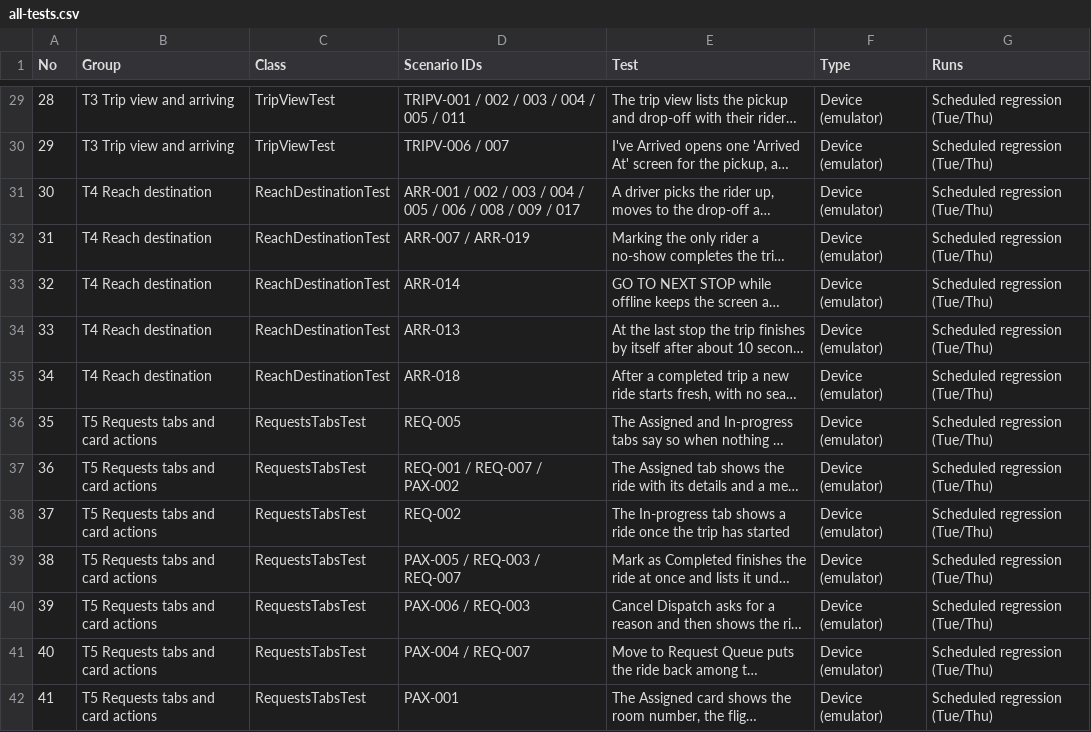
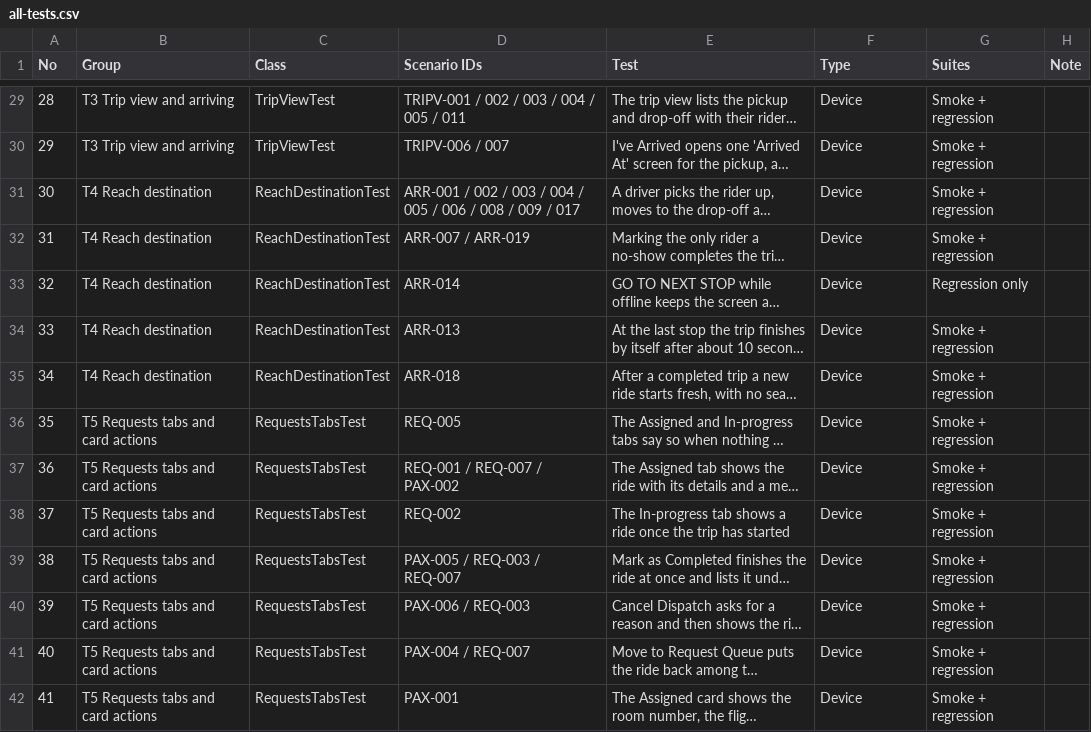
Before and after one commit to Dhanbad94/tms-driverapp-e2e-tests, a CSV file: docs/all-tests.csv, drawn as a sheet; only a part is shown, gaps mark what is left out; long unchanged cells end in …; removed rows and columns are numbered as before the commit, all else as after; the diff covers the shown part only; the diff names each change by its address in the sheet, - before the commit and + after, or states it on an @@ line.

```diff
--- a/docs/all-tests.csv
+++ b/docs/all-tests.csv
-column G (Runs), rows 29-42: all Scheduled regression (Tue/Thu)
+column G (Suites), rows 29-42: Smoke + regression | Smoke + regression | Smoke + regression | Smoke + regression | Regression only | Smoke + regression | Smoke + regression | Smoke + regression | Smoke + regression | Smoke + regression | Smoke + regression | Smoke + regression | Smoke + regression | Smoke + regression
+column H (Note), empty
-F29:F42 (Type): Device (emulator)
+F29:F42 (Type): Device
```
Also changed, not shown: 101 edited cells elsewhere in this file, 21 other files.
